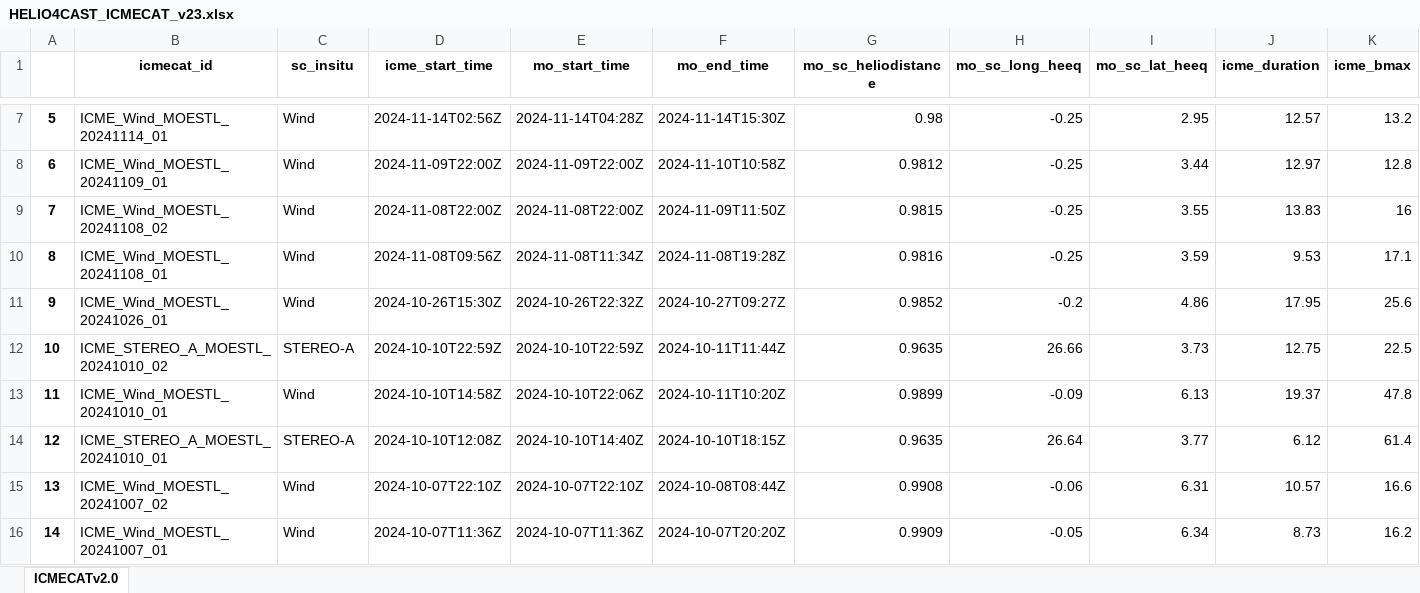
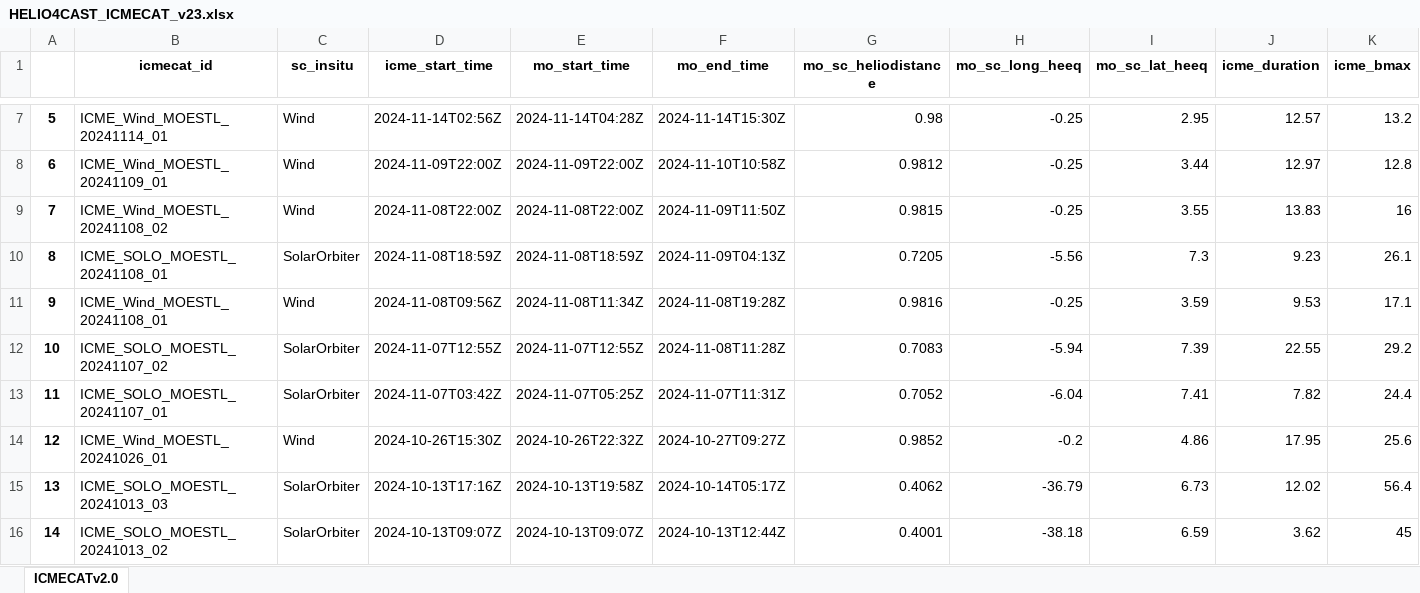
Before and after one commit to cmoestl/heliocats, an Excel workbook: icmecat/HELIO4CAST_ICMECAT_v23.xlsx, sheet ICMECATv2.0, drawn as a sheet; only a part is shown, gaps mark what is left out; the shorter side is filled out with more unchanged rows; values as stored, in another font and other column widths than the file's, no borders; addresses are those after the commit; rows hold the shown columns only; the diff covers the shown part only; the diff names each change by its address in the sheet, - before the commit and + after, or states it on an @@ line.

Commit message:
icmecat update

```diff
--- a/icmecat/HELIO4CAST_ICMECAT_v23.xlsx (sheet ICMECATv2.0)
+++ b/icmecat/HELIO4CAST_ICMECAT_v23.xlsx (sheet ICMECATv2.0)
+row 10: 8 | ICME_SOLO_MOESTL_20241108_01 | SolarOrbiter | 2024-11-08T18:59Z | 2024-11-08T18:59Z | 2024-11-09T04:13Z | 0.7205 | -5.56 | 7.3 | 9.23 | 26.1
@@ column A renumbered from row 11 down @@
+row 12: 10 | ICME_SOLO_MOESTL_20241107_02 | SolarOrbiter | 2024-11-07T12:55Z | 2024-11-07T12:55Z | 2024-11-08T11:28Z | 0.7083 | -5.94 | 7.39 | 22.55 | 29.2
+row 13: 11 | ICME_SOLO_MOESTL_20241107_01 | SolarOrbiter | 2024-11-07T03:42Z | 2024-11-07T05:25Z | 2024-11-07T11:31Z | 0.7052 | -6.04 | 7.41 | 7.82 | 24.4
+row 15: 13 | ICME_SOLO_MOESTL_20241013_03 | SolarOrbiter | 2024-10-13T17:16Z | 2024-10-13T19:58Z | 2024-10-14T05:17Z | 0.4062 | -36.79 | 6.73 | 12.02 | 56.4
+row 16: 14 | ICME_SOLO_MOESTL_20241013_02 | SolarOrbiter | 2024-10-13T09:07Z | 2024-10-13T09:07Z | 2024-10-13T12:44Z | 0.4001 | -38.18 | 6.59 | 3.62 | 45
```
Also changed, not shown: 43 added rows, 1 moved row and 189 edited cells elsewhere in this sheet, icmecat/HELIO4CAST_ICMECAT_v23_master.xlsx, 22 other files.
